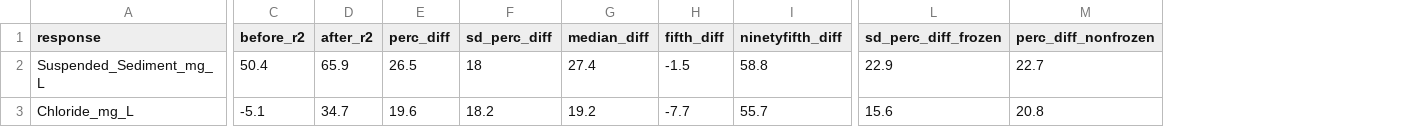
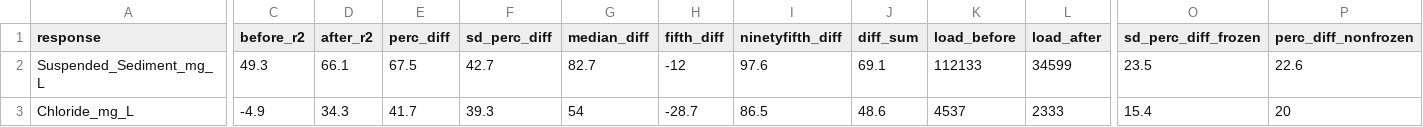
Before and after one commit to limnoliver/GLRIeof, a CSV file: data_cached/percent_reduction_before_after.csv, drawn as a sheet; only a part is shown, gaps mark what is left out; addresses are those after the commit; the diff covers the shown part only; the diff names each change by its address in the sheet, - before the commit and + after, or states it on an @@ line.

```diff
--- a/data_cached/percent_reduction_before_after.csv
+++ b/data_cached/percent_reduction_before_after.csv
+column J (diff_sum), rows 2-3: 69.1 | 48.6
+column K (load_before), rows 2-3: 112133 | 4537
+column L (load_after), rows 2-3: 34599 | 2333
-C2 (before_r2): 50.4
+C2 (before_r2): 49.3
-D2 (after_r2): 65.9
+D2 (after_r2): 66.1
-E2 (perc_diff): 26.5
+E2 (perc_diff): 67.5
-F2 (sd_perc_diff): 18
+F2 (sd_perc_diff): 42.7
-G2 (median_diff): 27.4
+G2 (median_diff): 82.7
-H2 (fifth_diff): -1.5
+H2 (fifth_diff): -12
-I2 (ninetyfifth_diff): 58.8
+I2 (ninetyfifth_diff): 97.6
-O2 (sd_perc_diff_frozen): 22.9
+O2 (sd_perc_diff_frozen): 23.5
-P2 (perc_diff_nonfrozen): 22.7
+P2 (perc_diff_nonfrozen): 22.6
-C3 (before_r2): -5.1
+C3 (before_r2): -4.9
-D3 (after_r2): 34.7
+D3 (after_r2): 34.3
-E3 (perc_diff): 19.6
+E3 (perc_diff): 41.7
-F3 (sd_perc_diff): 18.2
+F3 (sd_perc_diff): 39.3
-G3 (median_diff): 19.2
+G3 (median_diff): 54
-H3 (fifth_diff): -7.7
+H3 (fifth_diff): -28.7
-I3 (ninetyfifth_diff): 55.7
+I3 (ninetyfifth_diff): 86.5
-O3 (sd_perc_diff_frozen): 15.6
+O3 (sd_perc_diff_frozen): 15.4
-P3 (perc_diff_nonfrozen): 20.8
+P3 (perc_diff_nonfrozen): 20
```
Also changed, not shown: 102 edited cells elsewhere in this file, data_cached/residual_results.csv.
